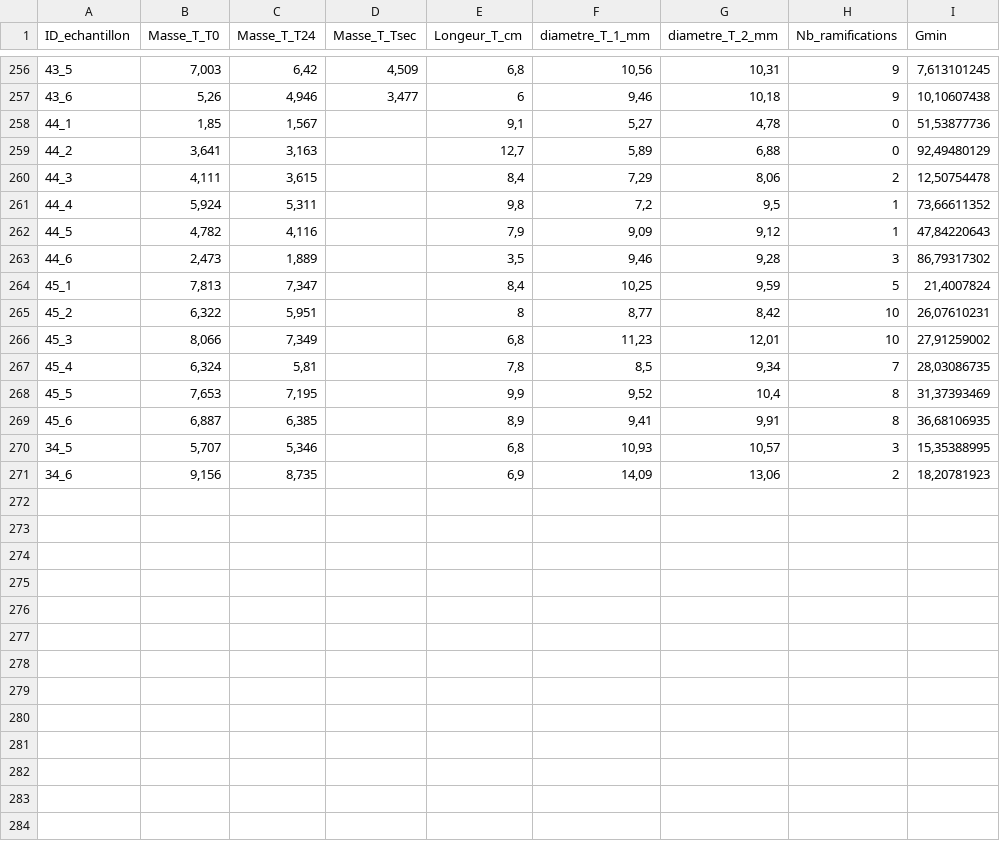
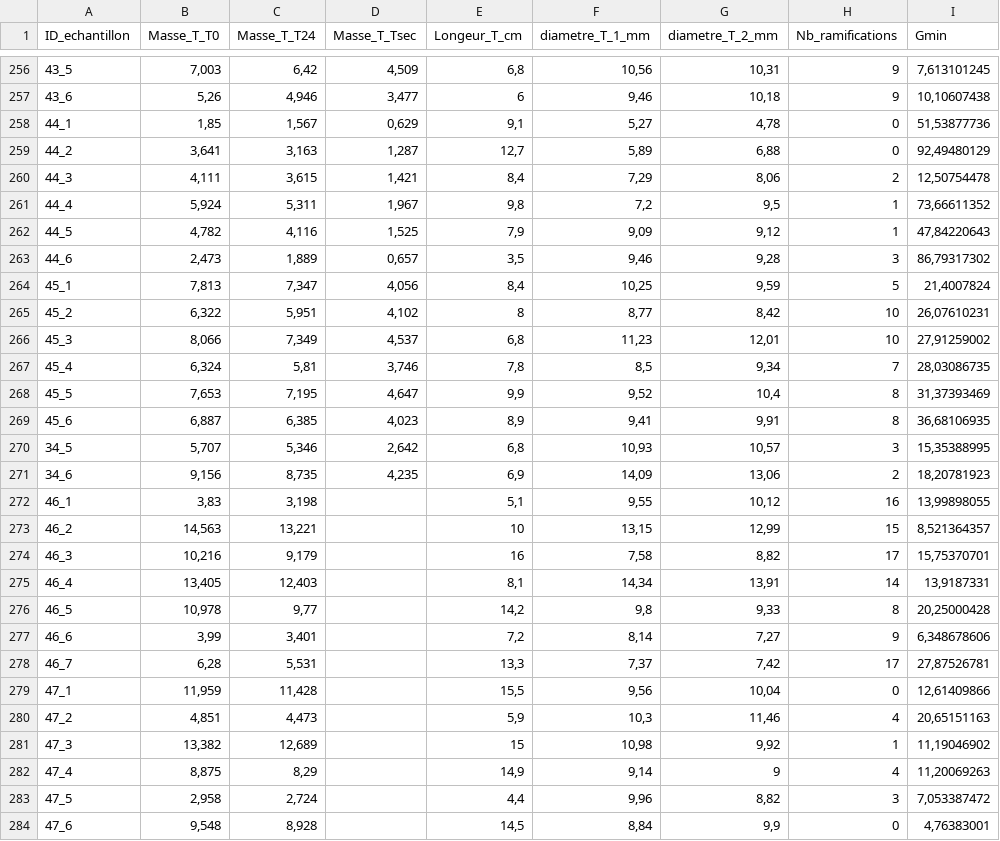
Before and after one commit to Vaea-lef/Stage_inflammabilit-, a CSV file: Data/BDD_Traits.csv, drawn as a sheet; only a part is shown, gaps mark what is left out.

```diff
--- a/Data/BDD_Traits.csv
+++ b/Data/BDD_Traits.csv
@@ -257,15 +257,28 @@
 43_6;5,26;4,946;3,477;6;9,46;10,18;9;10,10607438
-44_1;1,85;1,567;;9,1;5,27;4,78;0;51,53877736
-44_2;3,641;3,163;;12,7;5,89;6,88;0;92,49480129
-44_3;4,111;3,615;;8,4;7,29;8,06;2;12,50754478
-44_4;5,924;5,311;;9,8;7,2;9,5;1;73,66611352
-44_5;4,782;4,116;;7,9;9,09;9,12;1;47,84220643
-44_6;2,473;1,889;;3,5;9,46;9,28;3;86,79317302
-45_1;7,813;7,347;;8,4;10,25;9,59;5;21,4007824
-45_2;6,322;5,951;;8;8,77;8,42;10;26,07610231
-45_3;8,066;7,349;;6,8;11,23;12,01;10;27,91259002
-45_4;6,324;5,81;;7,8;8,5;9,34;7;28,03086735
-45_5;7,653;7,195;;9,9;9,52;10,4;8;31,37393469
-45_6;6,887;6,385;;8,9;9,41;9,91;8;36,68106935
-34_5;5,707;5,346;;6,8;10,93;10,57;3;15,35388995
-34_6;9,156;8,735;;6,9;14,09;13,06;2;18,20781923
+44_1;1,85;1,567;0,629;9,1;5,27;4,78;0;51,53877736
+44_2;3,641;3,163;1,287;12,7;5,89;6,88;0;92,49480129
+44_3;4,111;3,615;1,421;8,4;7,29;8,06;2;12,50754478
+44_4;5,924;5,311;1,967;9,8;7,2;9,5;1;73,66611352
+44_5;4,782;4,116;1,525;7,9;9,09;9,12;1;47,84220643
+44_6;2,473;1,889;0,657;3,5;9,46;9,28;3;86,79317302
+45_1;7,813;7,347;4,056;8,4;10,25;9,59;5;21,4007824
+45_2;6,322;5,951;4,102;8;8,77;8,42;10;26,07610231
+45_3;8,066;7,349;4,537;6,8;11,23;12,01;10;27,91259002
+45_4;6,324;5,81;3,746;7,8;8,5;9,34;7;28,03086735
+45_5;7,653;7,195;4,647;9,9;9,52;10,4;8;31,37393469
+45_6;6,887;6,385;4,023;8,9;9,41;9,91;8;36,68106935
+34_5;5,707;5,346;2,642;6,8;10,93;10,57;3;15,35388995
+34_6;9,156;8,735;4,235;6,9;14,09;13,06;2;18,20781923
+46_1;3,83;3,198;;5,1;9,55;10,12;16;13,99898055
+46_2;14,563;13,221;;10;13,15;12,99;15;8,521364357
+46_3;10,216;9,179;;16;7,58;8,82;17;15,75370701
+46_4;13,405;12,403;;8,1;14,34;13,91;14;13,9187331
+46_5;10,978;9,77;;14,2;9,8;9,33;8;20,25000428
+46_6;3,99;3,401;;7,2;8,14;7,27;9;6,348678606
+46_7;6,28;5,531;;13,3;7,37;7,42;17;27,87526781
+47_1;11,959;11,428;;15,5;9,56;10,04;0;12,61409866
+47_2;4,851;4,473;;5,9;10,3;11,46;4;20,65151163
+47_3;13,382;12,689;;15;10,98;9,92;1;11,19046902
+47_4;8,875;8,29;;14,9;9,14;9;4;11,20069263
+47_5;2,958;2,724;;4,4;9,96;8,82;3;7,053387472
+47_6;9,548;8,928;;14,5;8,84;9,9;0;4,76383001
```
Also changed, not shown: Data/BDD_Echantillonnage.csv, Data/BDD_Feuille.csv, 10 other files.
